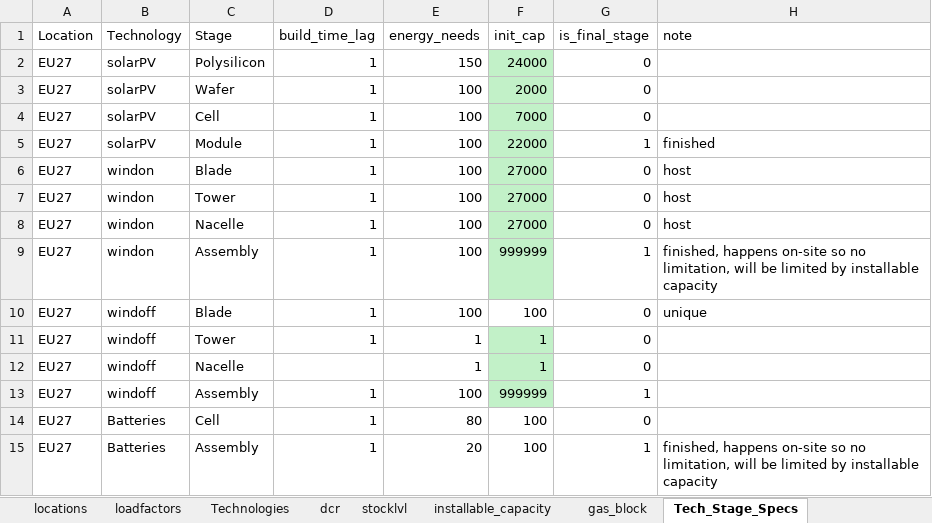
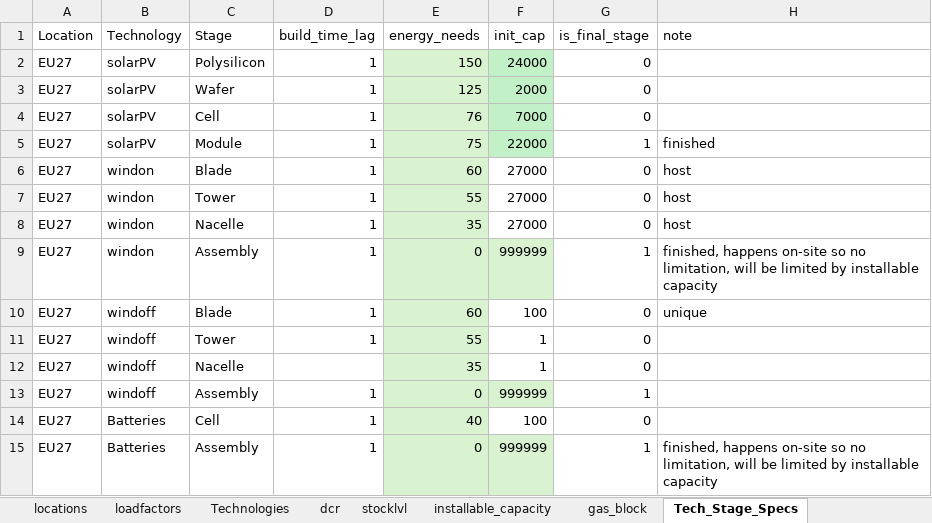
Before and after one commit to oitzingermaximilian/urbs-materials, an Excel workbook: Input_urbsextensionv1.xlsx, sheet Tech_Stage_Specs, drawn as a sheet; values as stored, in another font and other column widths than the file's, no borders; the diff names each change by its address in the sheet, - before the commit and + after, or states it on an @@ line.

Commit message:
Refactors material recycling and energy demand
Updates the material recycling constraint to accurately calculate recycled material based on scrap content and recycling efficiency.

Corrects the energy demand calculation by using tech and stage parameters, removing the location parameter to match the data indices.

Renames `material_content` to `scrap_content` for clarity and consistency in scrap processing logic.

Sets a default value of 100 for `energy_needs`.

Removes scenario constraints.

```diff
--- a/Input_urbsextensionv1.xlsx (sheet Tech_Stage_Specs)
+++ b/Input_urbsextensionv1.xlsx (sheet Tech_Stage_Specs)
-E2:E14 fill: none
+E2:E14 fill: #D9F2D0
-E3 (energy_needs): 100
+E3 (energy_needs): 125
-E4 (energy_needs): 100
+E4 (energy_needs): 76
-E5 (energy_needs): 100
+E5 (energy_needs): 75
-E6 (energy_needs): 100
+E6 (energy_needs): 60
-F6:F8 fill: #C2F1C8
+F6:F8 fill: none
-E7 (energy_needs): 100
+E7 (energy_needs): 55
-E8 (energy_needs): 100
+E8 (energy_needs): 35
-E9 (energy_needs): 100
+E9 (energy_needs): 0
-E10 (energy_needs): 100
+E10 (energy_needs): 60
-E11 (energy_needs): 1
+E11 (energy_needs): 55
-F11:F12 fill: #C2F1C8
+F11:F12 fill: none
-E12 (energy_needs): 1
+E12 (energy_needs): 35
-E13 (energy_needs): 100
+E13 (energy_needs): 0
-E14 (energy_needs): 80
+E14 (energy_needs): 40
-E15 (energy_needs): 20
+E15 (energy_needs): 0
-E15:F15 fill: none
+E15:F15 fill: #D9F2D0
-F15 (init_cap): 100
+F15 (init_cap): 999999
```
Also changed, not shown: sheet Material_Intensity, sheet Material_Market, 5 other files.
